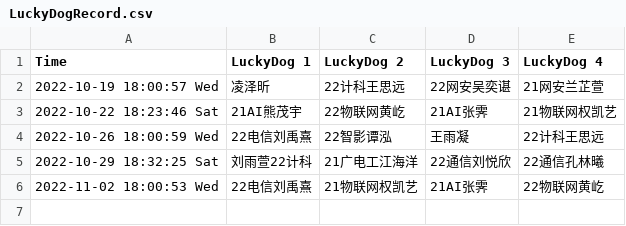
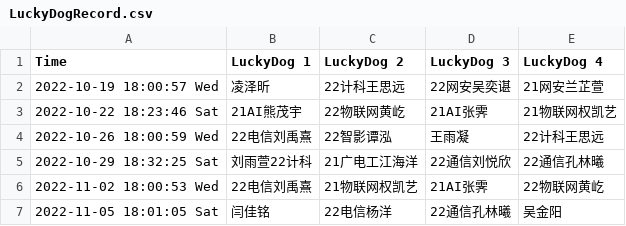
Before and after one commit to dukerki/VJudge-Spider-on-TravisCI, a CSV file: LuckyDogRecord.csv, drawn as a sheet; the diff names each change by its address in the sheet, - before the commit and + after, or states it on an @@ line.

```diff
--- a/LuckyDogRecord.csv
+++ b/LuckyDogRecord.csv
+row 7: 2022-11-05 18:01:05 Sat | 闫佳铭 | 22电信杨洋 | 22通信孔林曦 | 吴金阳
```
Also changed, not shown: ContestRecord.csv, Weight.csv, 2 other files.
